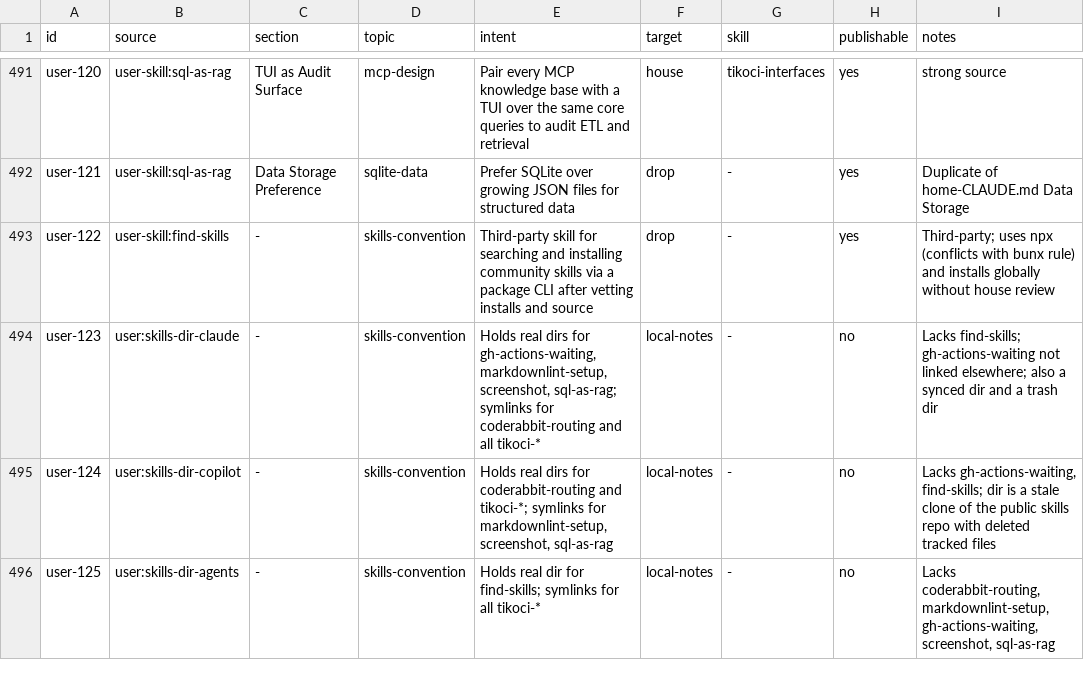
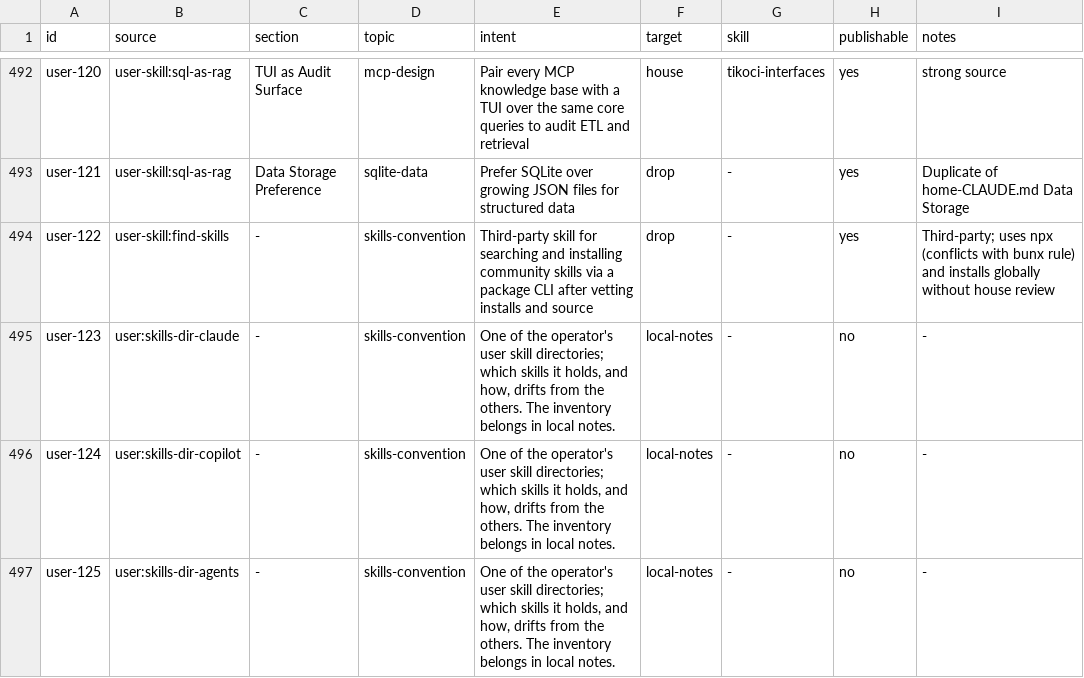
Before and after one commit to tikoci/tikoci.github.io, a TSV file: docs/house/2026-11-survey.tsv, drawn as a sheet; only a part is shown, gaps mark what is left out; the diff covers the shown part only.

```diff
--- a/docs/house/2026-11-survey.tsv
+++ b/docs/house/2026-11-survey.tsv
@@ -493,4 +494,4 @@ user-121	user-skill:sql-as-rag	Data Storage Preference	sqlite-data	Prefer SQLite
 user-122	user-skill:find-skills	-	skills-convention	Third-party skill for searching and installing community skills via a package CLI after vetting installs and source	drop	-	yes	Third-party; uses npx (conflicts with bunx rule) and installs globally without house review
-user-123	user:skills-dir-claude	-	skills-convention	Holds real dirs for gh-actions-waiting, markdownlint-setup, screenshot, sql-as-rag; symlinks for coderabbit-routing and all tikoci-*	local-notes	-	no	Lacks find-skills; gh-actions-waiting not linked elsewhere; also a synced dir and a trash dir
-user-124	user:skills-dir-copilot	-	skills-convention	Holds real dirs for coderabbit-routing and tikoci-*; symlinks for markdownlint-setup, screenshot, sql-as-rag	local-notes	-	no	Lacks gh-actions-waiting, find-skills; dir is a stale clone of the public skills repo with deleted tracked files
-user-125	user:skills-dir-agents	-	skills-convention	Holds real dir for find-skills; symlinks for all tikoci-*	local-notes	-	no	Lacks coderabbit-routing, markdownlint-setup, gh-actions-waiting, screenshot, sql-as-rag
+user-123	user:skills-dir-claude	-	skills-convention	One of the operator's user skill directories; which skills it holds, and how, drifts from the others. The inventory belongs in local notes.	local-notes	-	no	-
+user-124	user:skills-dir-copilot	-	skills-convention	One of the operator's user skill directories; which skills it holds, and how, drifts from the others. The inventory belongs in local notes.	local-notes	-	no	-
+user-125	user:skills-dir-agents	-	skills-convention	One of the operator's user skill directories; which skills it holds, and how, drifts from the others. The inventory belongs in local notes.	local-notes	-	no	-
```
Also changed, not shown: 2 added rows and 12 edited cells elsewhere in this file, docs/house/2026-11-conflicts.tsv, docs/house/skills.tsv, 1 other file.
